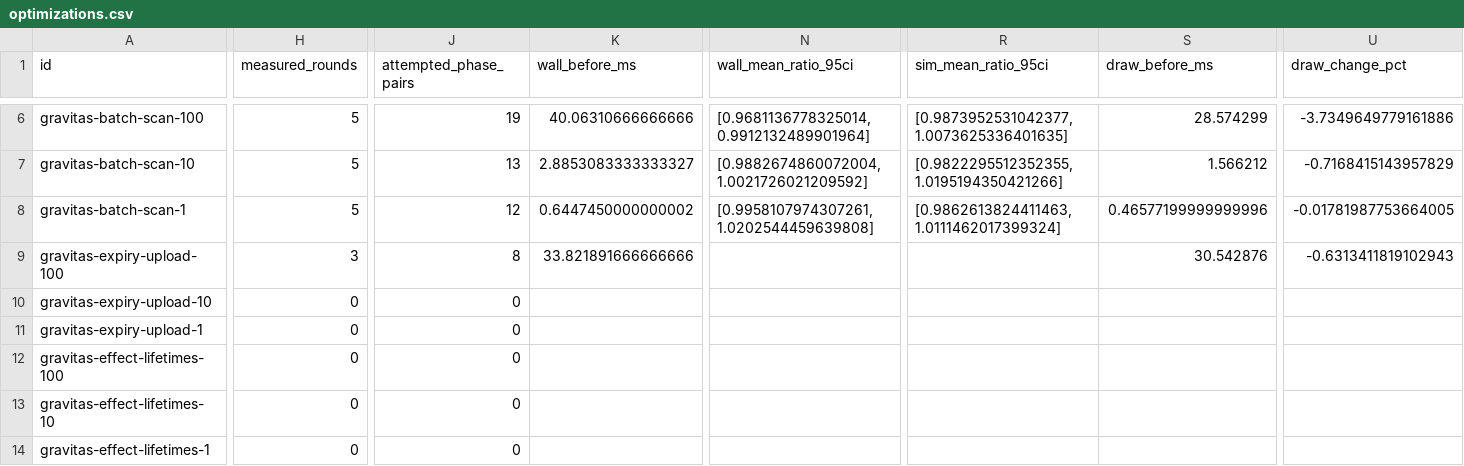
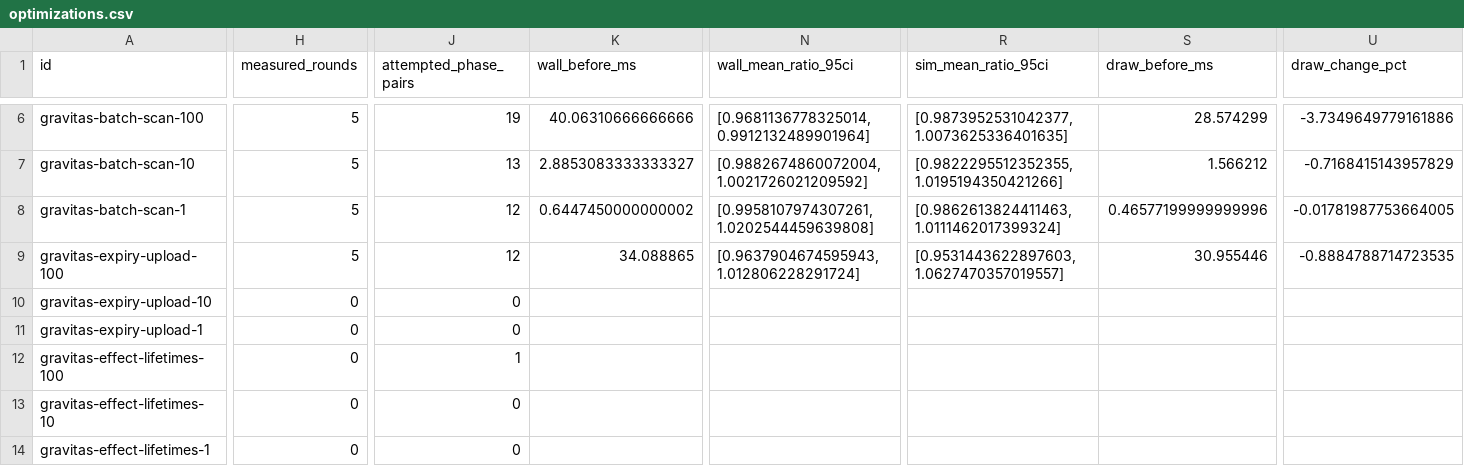
Before and after one commit to gajop/springcabal-dev, a CSV file: docs/benchmarks/2026-10-26/current/optimizations.csv, drawn as a sheet; only a part is shown, gaps mark what is left out; the diff covers the shown part only; the diff names each change by its address in the sheet, - before the commit and + after, or states it on an @@ line.

Commit message:
Refresh clean production benchmark progress

```diff
--- a/docs/benchmarks/2026-10-26/current/optimizations.csv
+++ b/docs/benchmarks/2026-10-26/current/optimizations.csv
-H9 (measured_rounds): 3
+H9 (measured_rounds): 5
-J9 (attempted_phase_pairs): 8
+J9 (attempted_phase_pairs): 12
-K9 (wall_before_ms): 33.821891666666666
+K9 (wall_before_ms): 34.088865
-N9 (wall_mean_ratio_95ci): (empty)
+N9 (wall_mean_ratio_95ci): [0.9637904674595943, 1.012806228291724]
-R9 (sim_mean_ratio_95ci): (empty)
+R9 (sim_mean_ratio_95ci): [0.9531443622897603, 1.0627470357019557]
-S9 (draw_before_ms): 30.542876
+S9 (draw_before_ms): 30.955446
-U9 (draw_change_pct): -0.6313411819102943
+U9 (draw_change_pct): -0.8884788714723535
-J12 (attempted_phase_pairs): 0
+J12 (attempted_phase_pairs): 1
```
Also changed, not shown: 1 edited cell elsewhere in this file, 5 other files.
